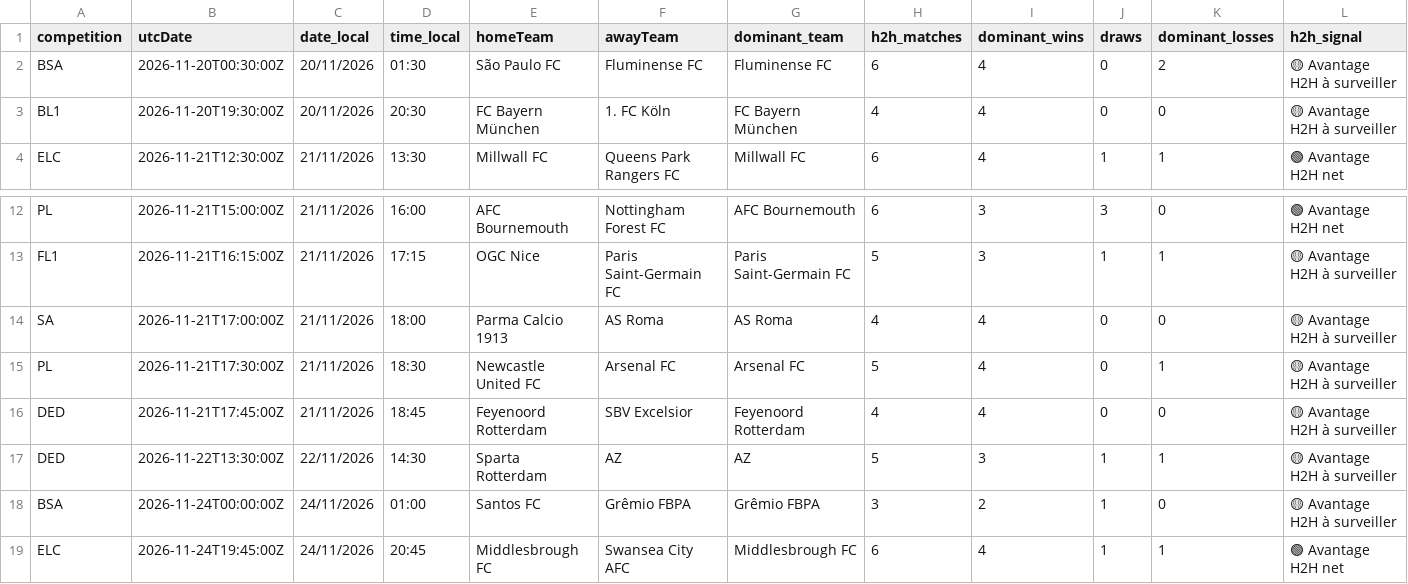
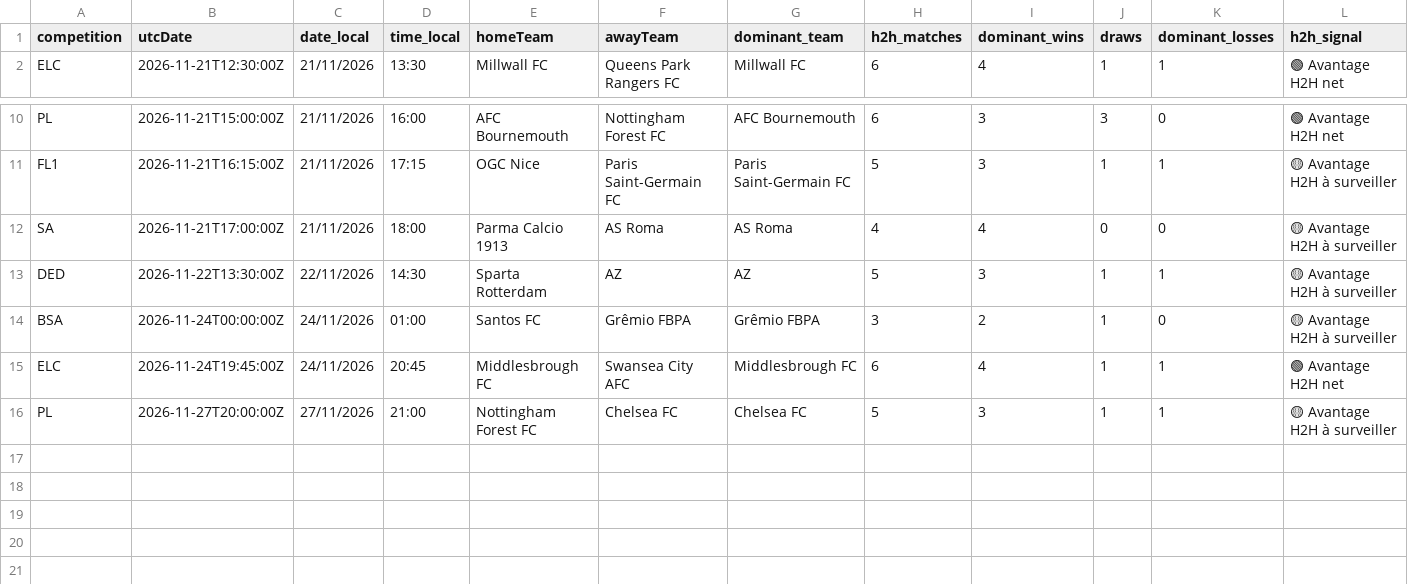
Before and after one commit to stanmyles/Footmob-alert, a CSV file: output/football_h2h_alerts.csv, drawn as a sheet; only a part is shown, gaps mark what is left out; removed rows and columns are numbered as before the commit, all else as after; rows hold the shown columns only; the diff names each change by its address in the sheet, - before the commit and + after, or states it on an @@ line.

```diff
--- a/output/football_h2h_alerts.csv
+++ b/output/football_h2h_alerts.csv
-row 2: BSA | 2026-11-20T00:30:00Z | 20/11/2026 | 01:30 | São Paulo FC | Fluminense FC | Fluminense FC | 6 | 4 | 0 | 2 | 🟡 Avantage H2H à surveiller
-row 3: BL1 | 2026-11-20T19:30:00Z | 20/11/2026 | 20:30 | FC Bayern München | 1. FC Köln | FC Bayern München | 4 | 4 | 0 | 0 | 🟡 Avantage H2H à surveiller
-row 15: PL | 2026-11-21T17:30:00Z | 21/11/2026 | 18:30 | Newcastle United FC | Arsenal FC | Arsenal FC | 5 | 4 | 0 | 1 | 🟡 Avantage H2H à surveiller
-row 16: DED | 2026-11-21T17:45:00Z | 21/11/2026 | 18:45 | Feyenoord Rotterdam | SBV Excelsior | Feyenoord Rotterdam | 4 | 4 | 0 | 0 | 🟡 Avantage H2H à surveiller
+row 16: PL | 2026-11-27T20:00:00Z | 27/11/2026 | 21:00 | Nottingham Forest FC | Chelsea FC | Chelsea FC | 5 | 3 | 1 | 1 | 🟡 Avantage H2H à surveiller
```
Also changed, not shown: 2 other files.
